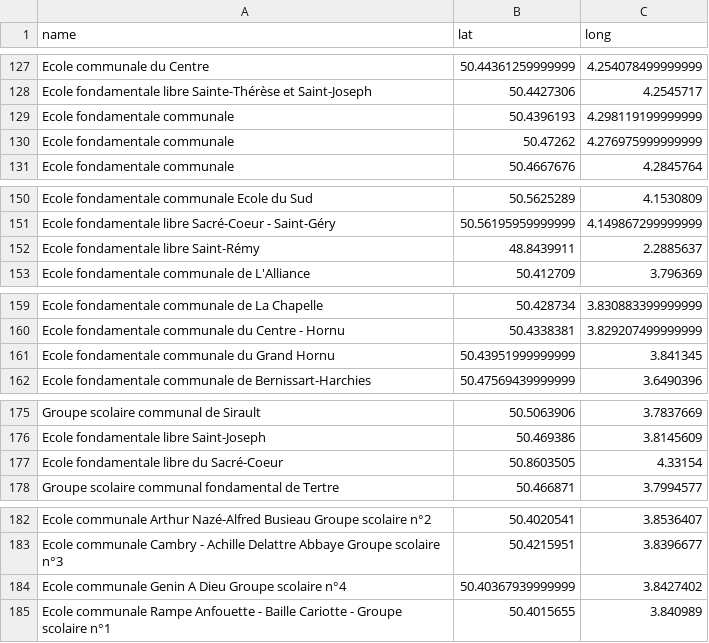
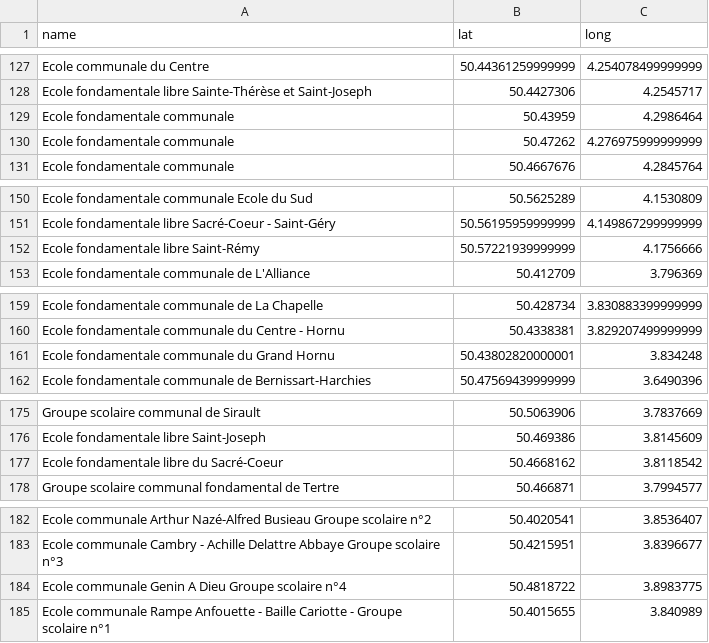
Before and after one commit to madewild/schoolplot, a TSV file: data/prim_coordinates.tsv, drawn as a sheet; only a part is shown, gaps mark what is left out; the diff covers the shown part only.

```diff
--- a/data/prim_coordinates.tsv
+++ b/data/prim_coordinates.tsv
@@ -128,3 +128,3 @@ Ecole communale du Centre	50.44361259999999	4.254078499999999
 Ecole fondamentale libre Sainte-Thérèse et Saint-Joseph	50.4427306	4.2545717
-Ecole fondamentale communale	50.4396193	4.298119199999999
+Ecole fondamentale communale	50.43959	4.2986464
 Ecole fondamentale communale	50.47262	4.276975999999999
@@ -151,3 +151,3 @@ Ecole fondamentale communale Ecole du Sud	50.5625289	4.1530809
 Ecole fondamentale libre Sacré-Coeur - Saint-Géry	50.56195959999999	4.149867299999999
-Ecole fondamentale libre Saint-Rémy	48.8439911	2.2885637
+Ecole fondamentale libre Saint-Rémy	50.57221939999999	4.1756666
 Ecole fondamentale communale de L'Alliance	50.412709	3.796369
@@ -160,3 +160,3 @@ Ecole fondamentale communale de La Chapelle	50.428734	3.830883399999999
 Ecole fondamentale communale du Centre - Hornu	50.4338381	3.829207499999999
-Ecole fondamentale communale du Grand Hornu	50.43951999999999	3.841345
+Ecole fondamentale communale du Grand Hornu	50.43802820000001	3.834248
 Ecole fondamentale communale de Bernissart-Harchies	50.47569439999999	3.6490396
@@ -176,3 +176,3 @@ Groupe scolaire communal de Sirault	50.5063906	3.7837669
 Ecole fondamentale libre Saint-Joseph	50.469386	3.8145609
-Ecole fondamentale libre du Sacré-Coeur	50.8603505	4.33154
+Ecole fondamentale libre du Sacré-Coeur	50.4668162	3.8118542
 Groupe scolaire communal fondamental de Tertre	50.466871	3.7994577
@@ -183,3 +183,3 @@ Ecole communale Arthur Nazé-Alfred Busieau Groupe scolaire n°2	50.4020541	3.85
 Ecole communale Cambry - Achille Delattre Abbaye Groupe scolaire n°3	50.4215951	3.8396677
-Ecole communale Genin A Dieu Groupe scolaire n°4	50.40367939999999	3.8427402
+Ecole communale Genin A Dieu Groupe scolaire n°4	50.4818722	3.8983775
 Ecole communale Rampe Anfouette - Baille Cariotte - Groupe scolaire n°1	50.4015655	3.840989
```
Also changed, not shown: 8 added rows and 8 removed rows elsewhere in this file, data/prim_addresses.tsv, data/sec_addresses.tsv, 3 other files.
